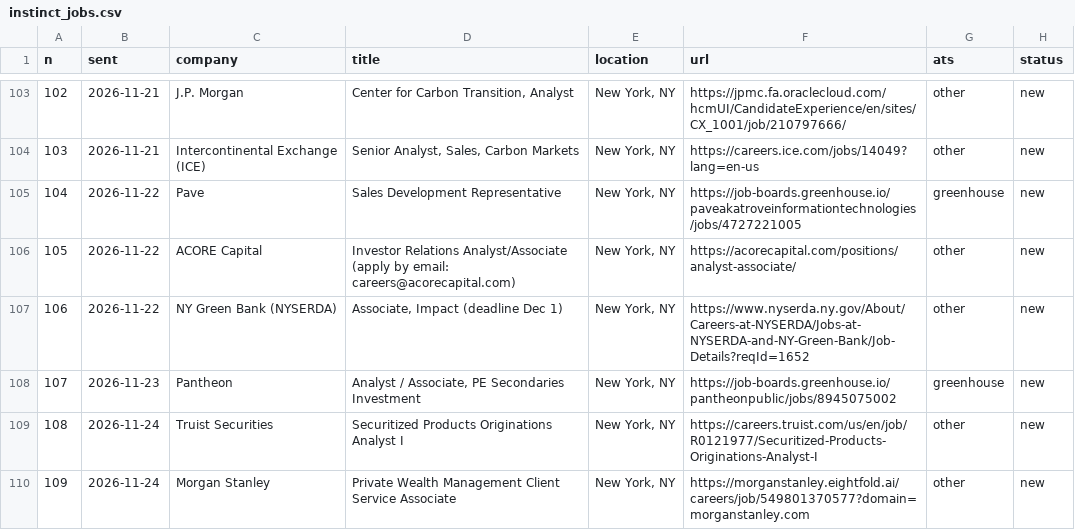
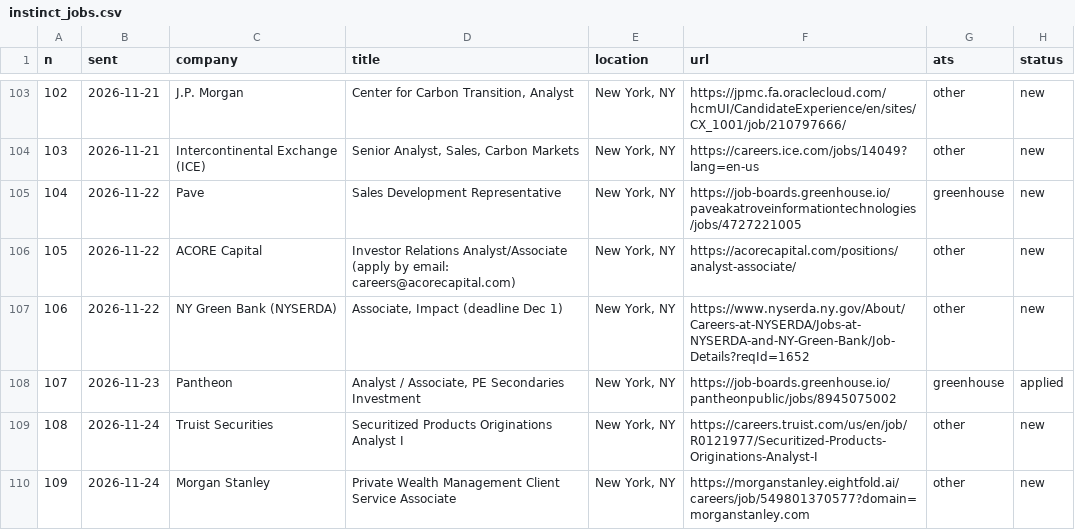
Before and after one commit to arjuna2204/job-agent, a CSV file: data/instinct_jobs.csv, drawn as a sheet; only a part is shown, gaps mark what is left out.

```diff
--- a/data/instinct_jobs.csv
+++ b/data/instinct_jobs.csv
@@ -107,3 +107,3 @@ n,sent,company,title,location,url,ats,status
 106,2026-11-22,NY Green Bank (NYSERDA),"Associate, Impact (deadline Dec 1)","New York, NY",https://www.nyserda.ny.gov/About/Careers-at-NYSERDA/Jobs-at-NYSERDA-and-NY-Green-Bank/Job-Details?reqId=1652,other,new
-107,2026-11-23,Pantheon,"Analyst / Associate, PE Secondaries Investment","New York, NY",https://job-boards.greenhouse.io/pantheonpublic/jobs/8945075002,greenhouse,new
+107,2026-11-23,Pantheon,"Analyst / Associate, PE Secondaries Investment","New York, NY",https://job-boards.greenhouse.io/pantheonpublic/jobs/8945075002,greenhouse,applied
 108,2026-11-24,Truist Securities,Securitized Products Originations Analyst I,"New York, NY",https://careers.truist.com/us/en/job/R0121977/Securitized-Products-Originations-Analyst-I,other,new
```
